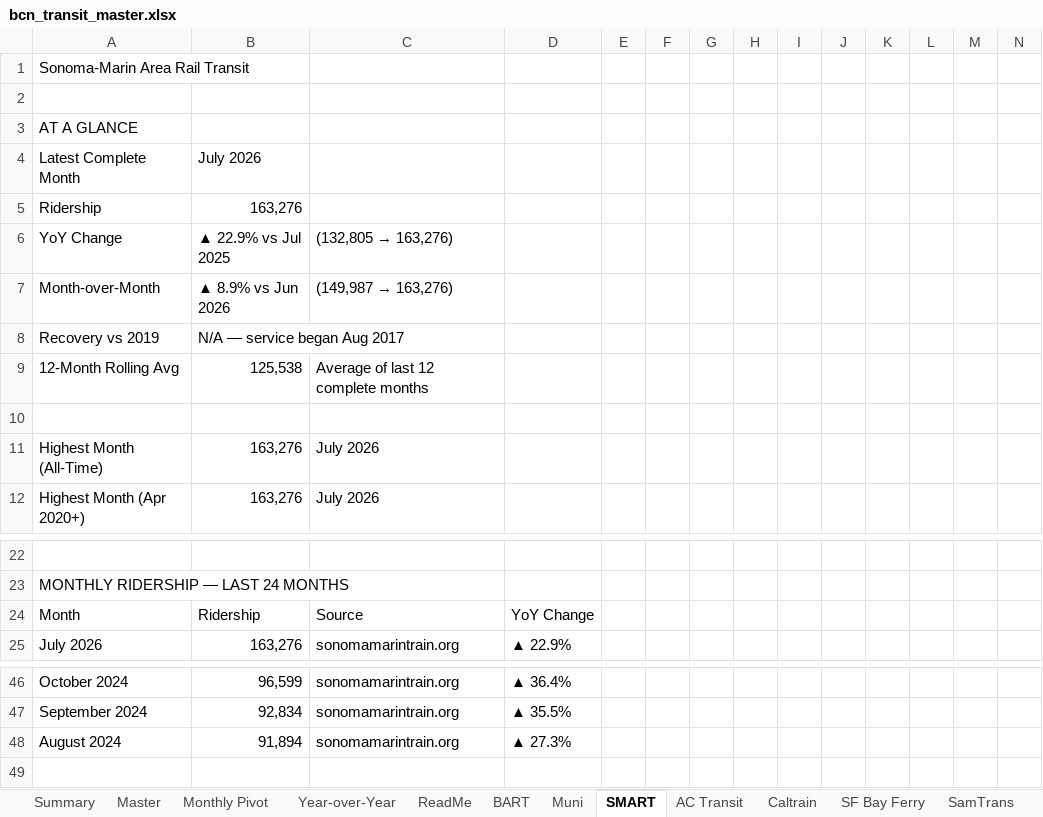
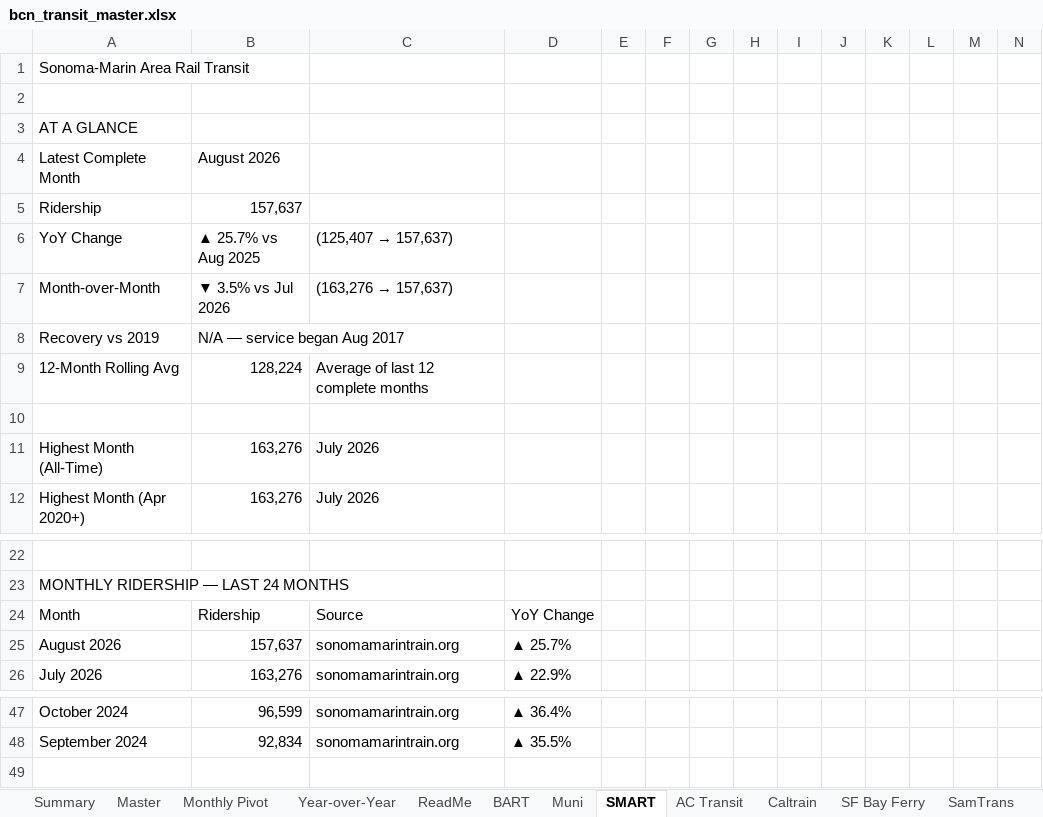
Before and after one commit to alariosjx/bcn-transit-tracker, an Excel workbook: data/public/bcn_transit_master.xlsx, sheet SMART, drawn as a sheet; only a part is shown, gaps mark what is left out; values as stored, in another font and other column widths than the file's, no cell formats; charts and pictures not drawn; removed rows and columns are numbered as before the commit, all else as after; rows hold the shown columns only; the diff names each change by its address in the sheet, - before the commit and + after, or states it on an @@ line.

```diff
--- a/data/public/bcn_transit_master.xlsx (sheet SMART)
+++ b/data/public/bcn_transit_master.xlsx (sheet SMART)
-B4 (▲ 25.7% vs Aug 2025): July 2026
+B4 (▲ 25.7% vs Aug 2025): August 2026
-B5 (▲ 25.7% vs Aug 2025): 163,276
+B5 (▲ 25.7% vs Aug 2025): 157,637
-B6: ▲ 22.9% vs Jul 2025
+B6: ▲ 25.7% vs Aug 2025
@@ C6: (132,805 → 163,276) → (125,407 → 157,637) @@
-B7 (▲ 25.7% vs Aug 2025): ▲ 8.9% vs Jun 2026
+B7 (▲ 25.7% vs Aug 2025): ▼ 3.5% vs Jul 2026
@@ C7 ((125,407 → 157,637)): (149,987 → 163,276) → (163,276 → 157,637) @@
-B9 (▲ 25.7% vs Aug 2025): 125,538
+B9 (▲ 25.7% vs Aug 2025): 128,224
+row 25: August 2026 | 157,637 | sonomamarintrain.org | ▲ 25.7%
-row 48: August 2024 | 91,894 | sonomamarintrain.org | ▲ 27.3%
```
Also changed, not shown: sheet Master, sheet Year-over-Year, sheet Summary, sheet ReadMe, sheet Monthly Pivot, cell formats, 29 other files.
